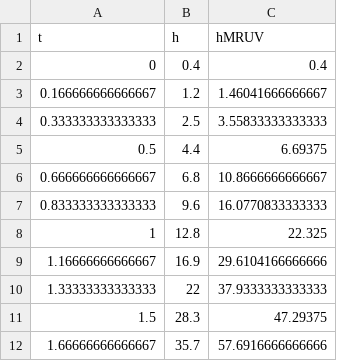
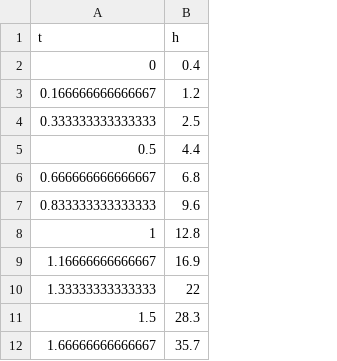
Before and after one commit to jasdeep/rodrigoalcarazdelaosa.me, a CSV file: content/post/SpaceX-Demo-2/h.csv, drawn as a sheet; only a part is shown; the diff names each change by its address in the sheet, - before the commit and + after, or states it on an @@ line.

```diff
--- a/content/post/SpaceX-Demo-2/h.csv
+++ b/content/post/SpaceX-Demo-2/h.csv
-column C (hMRUV), rows 2-12: 0.4 | 1.46041666666667 | 3.55833333333333 | 6.69375 | 10.8666666666667 | 16.0770833333333 | 22.325 | 29.6104166666666 | 37.9333333333333 | 47.29375 | 57.6916666666666
```
Also changed, not shown: content/post/SpaceX-Demo-2/a.csv, content/post/SpaceX-Demo-2/hMRUV.csv, 2 other files.
